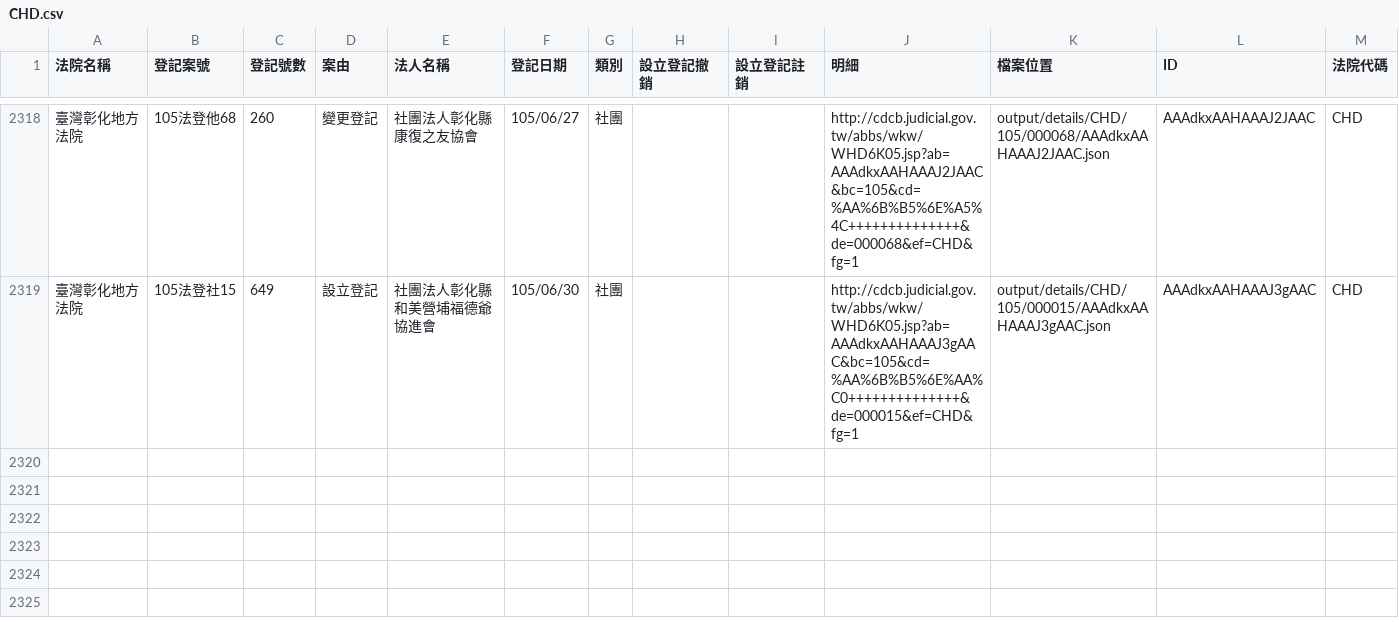
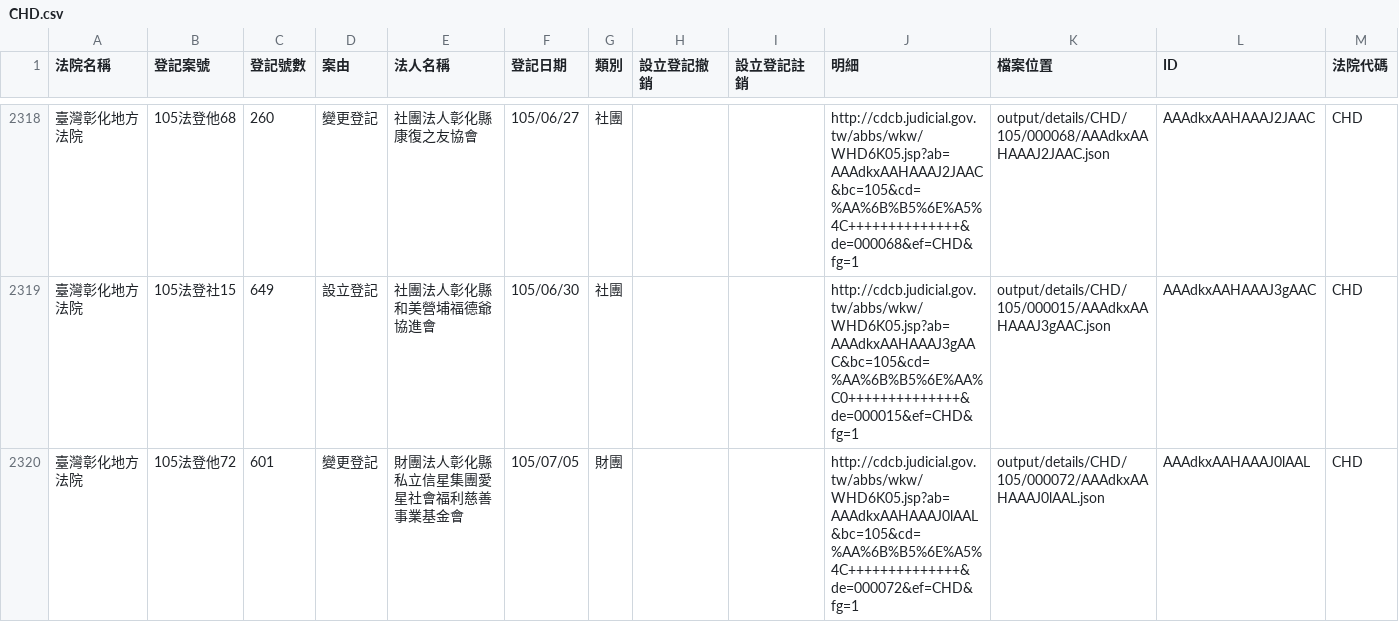
Before and after one commit to taichunmin/foundationtw, a CSV file: output/lists/CHD.csv, drawn as a sheet; only a part is shown, gaps mark what is left out; the diff names each change by its address in the sheet, - before the commit and + after, or states it on an @@ line.

```diff
--- a/output/lists/CHD.csv
+++ b/output/lists/CHD.csv
+row 2320: 臺灣彰化地方法院 | 105法登他72 | 601 | 變更登記 | 財團法人彰化縣私立信星集團愛星社會福利慈善事業基金會 | 105/07/05 | 財團 |  |  | http://cdcb.judicial.gov.tw/abbs/wkw/WHD6K05.jsp?ab=AAAdkxAAHAAAJ0lAAL&bc=105&cd=%AA%6B%B5%6E%A5%4C++++++++++++++&de=000072&ef=CHD&fg=1 | output/details/CHD/105/000072/AAAdkxAAHAAAJ0lAAL.json | AAAdkxAAHAAAJ0lAAL | CHD
```
Also changed, not shown: output/lists/HLD.csv, output/lists/ILD.csv, 33 other files.
